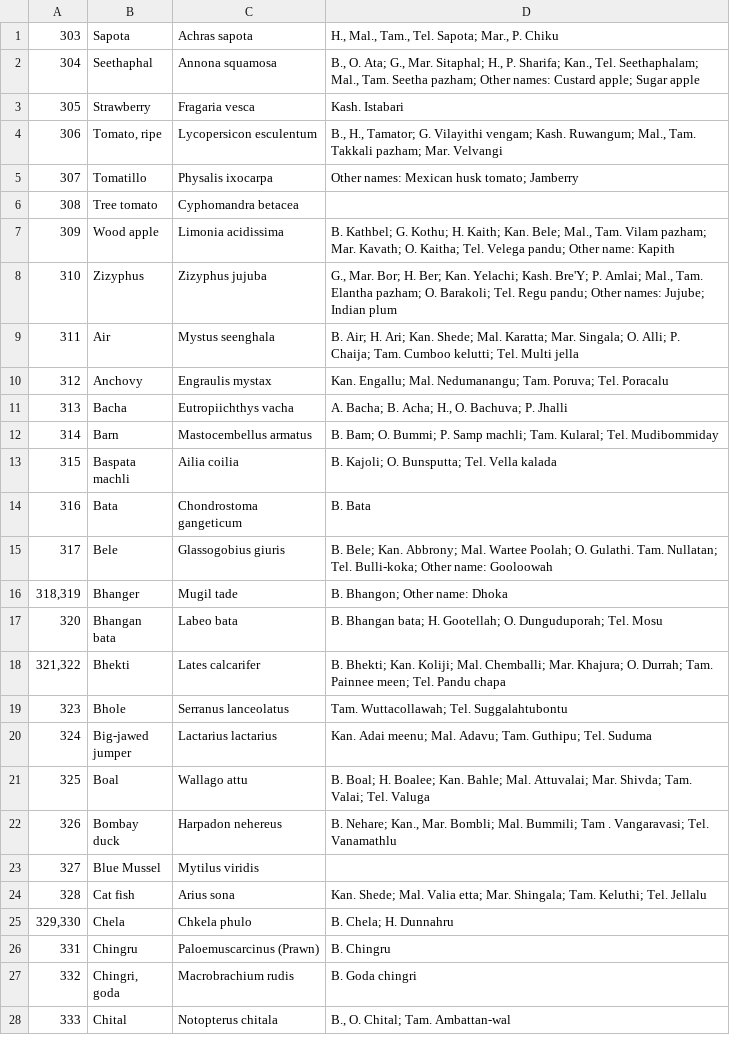
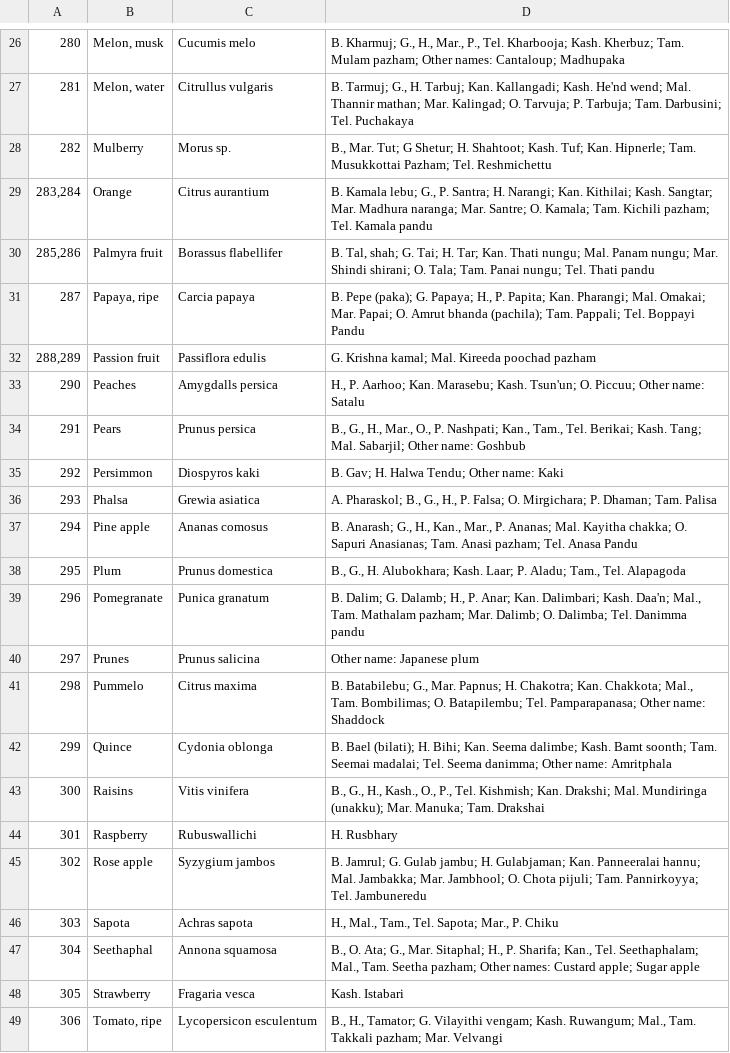
Before and after one commit to ifct2017/nvif1989, a CSV file: index.csv, drawn as a sheet; only a part is shown, gaps mark what is left out; the shorter side is filled out with more unchanged rows; the diff covers the shown part only.

```diff
--- a/index.csv
+++ b/index.csv
@@ -1 +26,21 @@
+280,"Melon, musk",Cucumis melo,"B. Kharmuj; G., H., Mar., P., Tel. Kharbooja; Kash. Kherbuz; Tam. Mulam pazham; Other names: Cantaloup; Madhupaka"
+281,"Melon, water",Citrullus vulgaris,"B. Tarmuj; G., H. Tarbuj; Kan. Kallangadi; Kash. He'nd wend; Mal. Thannir mathan; Mar. Kalingad; O. Tarvuja; P. Tarbuja; Tam. Darbusini; Tel. Puchakaya"
+282,Mulberry,Morus sp.,"B., Mar. Tut; G Shetur; H. Shahtoot; Kash. Tuf; Kan. Hipnerle; Tam. Musukkottai Pazham; Tel. Reshmichettu"
+"283,284",Orange,Citrus aurantium,"B. Kamala lebu; G., P. Santra; H. Narangi; Kan. Kithilai; Kash. Sangtar; Mar. Madhura naranga; Mar. Santre; O. Kamala; Tam. Kichili pazham; Tel. Kamala pandu"
+"285,286",Palmyra fruit,Borassus flabellifer,"B. Tal, shah; G. Tai; H. Tar; Kan. Thati nungu; Mal. Panam nungu; Mar. Shindi shirani; O. Tala; Tam. Panai nungu; Tel. Thati pandu"
+287,"Papaya, ripe",Carcia papaya,"B. Pepe (paka); G. Papaya; H., P. Papita; Kan. Pharangi; Mal. Omakai; Mar. Papai; O. Amrut bhanda (pachila); Tam. Pappali; Tel. Boppayi Pandu"
+"288,289",Passion fruit,Passiflora edulis,"G. Krishna kamal; Mal. Kireeda poochad pazham"
+290,Peaches,Amygdalls persica,"H., P. Aarhoo; Kan. Marasebu; Kash. Tsun'un; O. Piccuu; Other name: Satalu"
+291,Pears,Prunus persica,"B., G., H., Mar., O., P. Nashpati; Kan., Tam., Tel. Berikai; Kash. Tang; Mal. Sabarjil; Other name: Goshbub"
+292,Persimmon,Diospyros kaki,"B. Gav; H. Halwa Tendu; Other name: Kaki"
+293,Phalsa,Grewia asiatica,"A. Pharaskol; B., G., H., P. Falsa; O. Mirgichara; P. Dhaman; Tam. Palisa"
+294,Pine apple,Ananas comosus,"B. Anarash; G., H., Kan., Mar., P. Ananas; Mal. Kayitha chakka; O. Sapuri Anasianas; Tam. Anasi pazham; Tel. Anasa Pandu"
+295,Plum,Prunus domestica,"B., G., H. Alubokhara; Kash. Laar; P. Aladu; Tam., Tel. Alapagoda"
+296,Pomegranate,Punica granatum,"B. Dalim; G. Dalamb; H., P. Anar; Kan. Dalimbari; Kash. Daa'n; Mal., Tam. Mathalam pazham; Mar. Dalimb; O. Dalimba; Tel. Danimma pandu"
+297,Prunes,Prunus salicina,"Other name: Japanese plum"
+298,Pummelo,Citrus maxima,"B. Batabilebu; G., Mar. Papnus; H. Chakotra; Kan. Chakkota; Mal., Tam. Bombilimas; O. Batapilembu; Tel. Pamparapanasa; Other name: Shaddock"
+299,Quince,Cydonia oblonga,"B. Bael (bilati); H. Bihi; Kan. Seema dalimbe; Kash. Bamt soonth; Tam. Seemai madalai; Tel. Seema danimma; Other name: Amritphala"
+300,Raisins,Vitis vinifera,"B., G., H., Kash., O., P., Tel. Kishmish; Kan. Drakshi; Mal. Mundiringa (unakku); Mar. Manuka; Tam. Drakshai"
+301,Raspberry,Rubuswallichi,"H. Rusbhary"
+302,Rose apple,Syzygium jambos,"B. Jamrul; G. Gulab jambu; H. Gulabjaman; Kan. Panneeralai hannu; Mal. Jambakka; Mar. Jambhool; O. Chota pijuli; Tam. Pannirkoyya; Tel. Jambuneredu"
 303,Sapota,Achras sapota,"H., Mal., Tam., Tel. Sapota; Mar., P. Chiku"
```
Also changed, not shown: 25 added rows elsewhere in this file, 1 other file.
